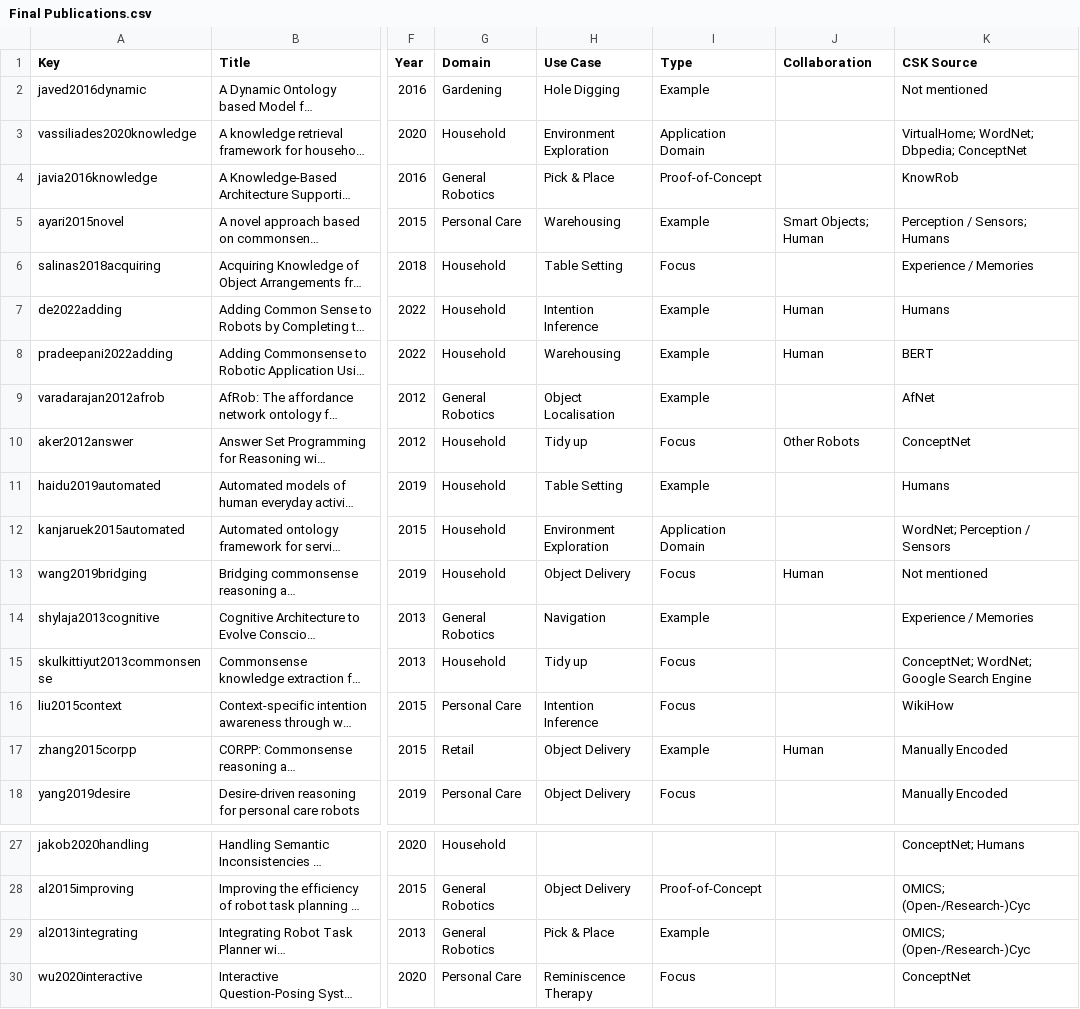
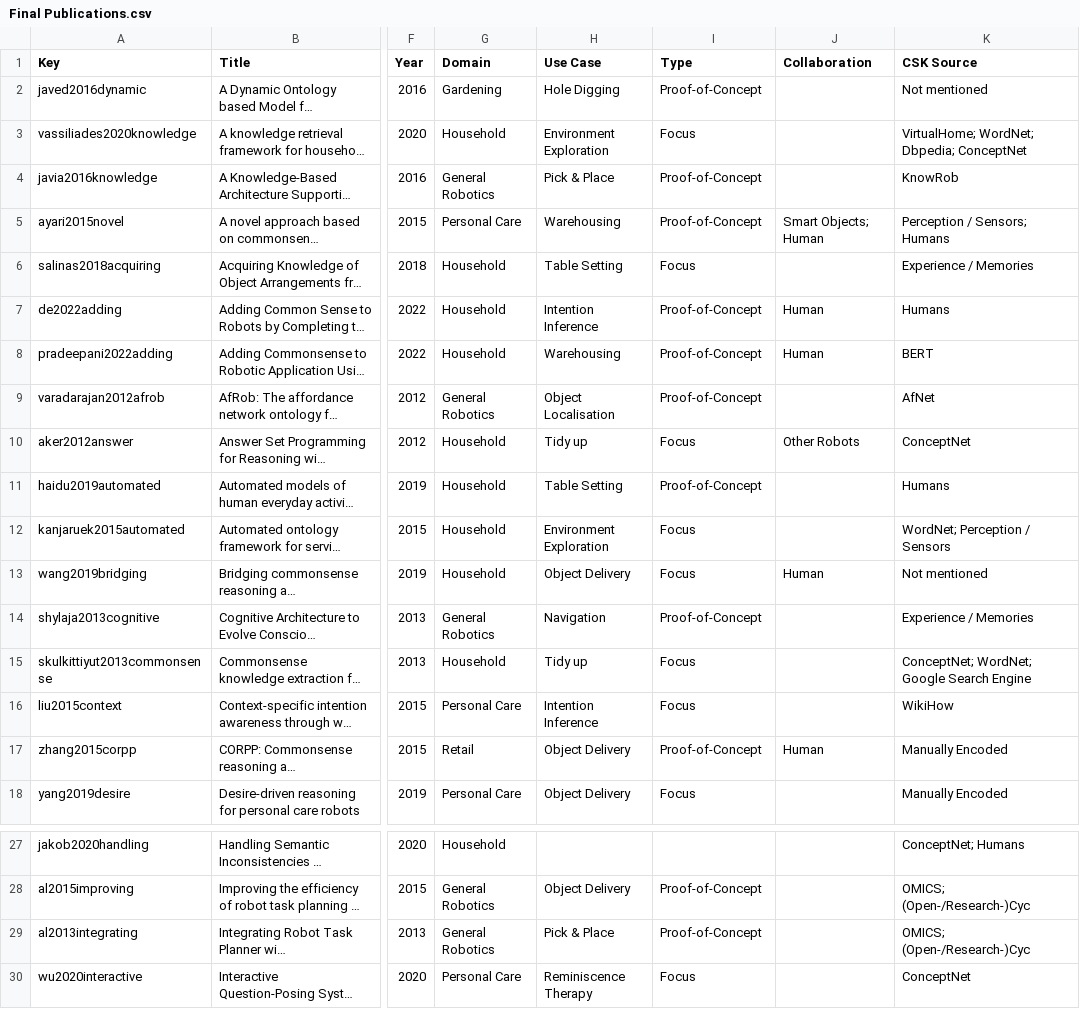
Before and after one commit to ag-sc/Robot-Commonsense-Review, a CSV file: Data Analysis/Final Publications.csv, drawn as a sheet; only a part is shown, gaps mark what is left out; long unchanged cells end in …; the diff covers the shown part only; the diff names each change by its address in the sheet, - before the commit and + after, or states it on an @@ line.

Commit message:
align use case type in data

```diff
--- a/Data Analysis/Final Publications.csv
+++ b/Data Analysis/Final Publications.csv
-I2 (Type): Example
+I2 (Type): Proof-of-Concept
-I3 (Type): Application Domain
+I3 (Type): Focus
-I5 (Type): Example
+I5 (Type): Proof-of-Concept
-I7:I9 (Type): Example
+I7:I9 (Type): Proof-of-Concept
-I11 (Type): Example
+I11 (Type): Proof-of-Concept
-I12 (Type): Application Domain
+I12 (Type): Focus
-I14 (Type): Example
+I14 (Type): Proof-of-Concept
-I17 (Type): Example
+I17 (Type): Proof-of-Concept
-I29 (Type): Example
+I29 (Type): Proof-of-Concept
```
Also changed, not shown: 10 edited cells elsewhere in this file.
